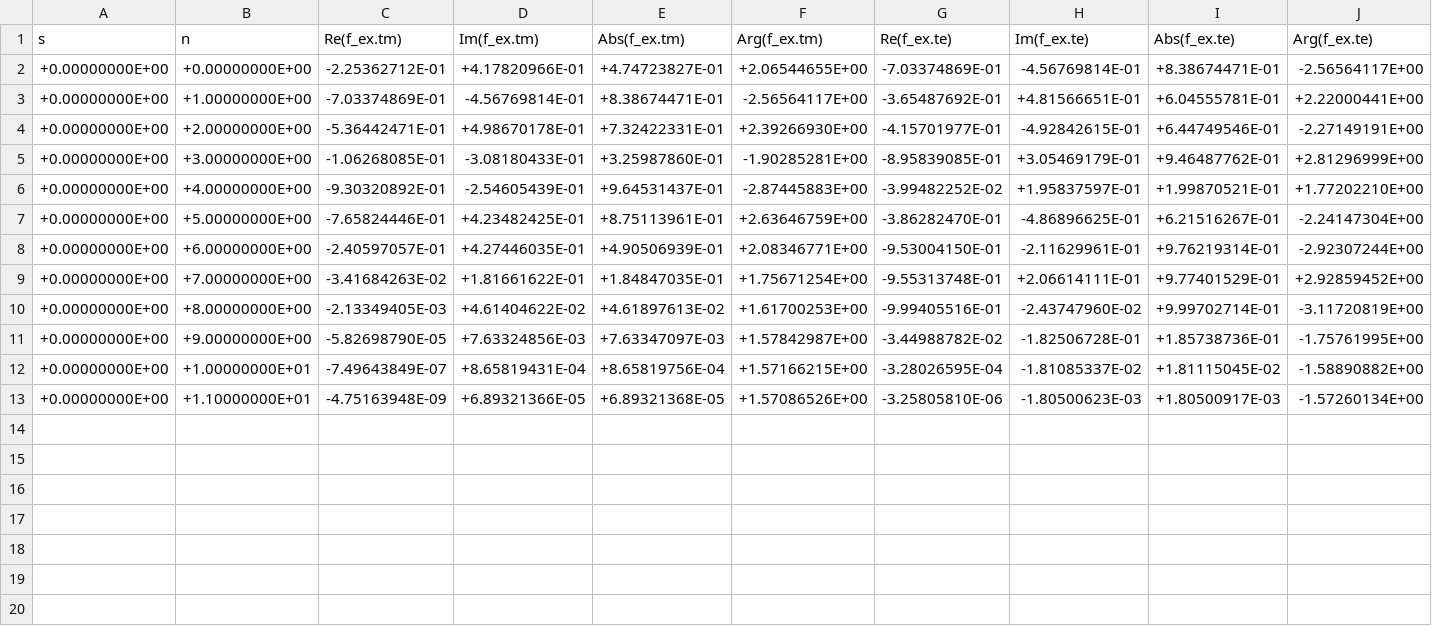
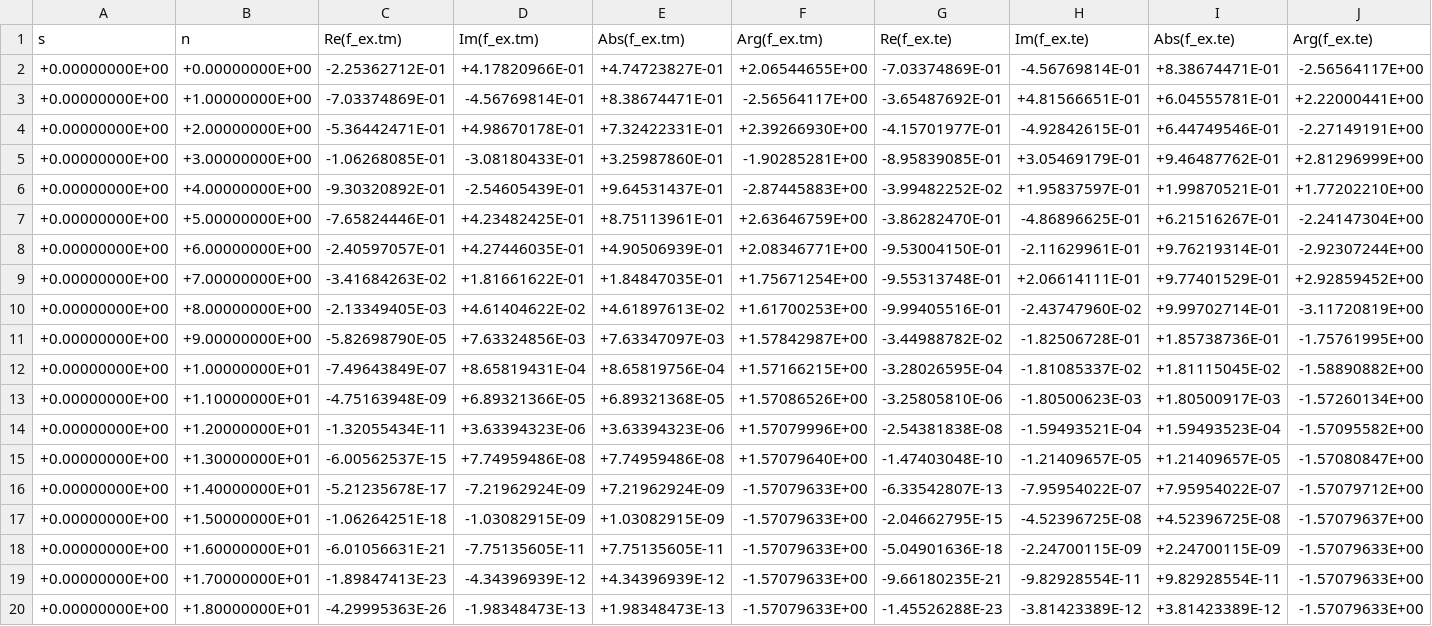
Before and after one commit to pirpyn/rapport_these, a CSV file: csv/HOPPE_62/HOPPE_62.f_ex.MODE_2_TYPE_C_+3.000E-01.csv, drawn as a sheet; the diff names each change by its address in the sheet, - before the commit and + after, or states it on an @@ line.

```diff
--- a/csv/HOPPE_62/HOPPE_62.f_ex.MODE_2_TYPE_C_+3.000E-01.csv
+++ b/csv/HOPPE_62/HOPPE_62.f_ex.MODE_2_TYPE_C_+3.000E-01.csv
+row 14: +0.00000000E+00 | +1.20000000E+01 | -1.32055434E-11 | +3.63394323E-06 | +3.63394323E-06 | +1.57079996E+00 | -2.54381838E-08 | -1.59493521E-04 | +1.59493523E-04 | -1.57095582E+00
+row 15: +0.00000000E+00 | +1.30000000E+01 | -6.00562537E-15 | +7.74959486E-08 | +7.74959486E-08 | +1.57079640E+00 | -1.47403048E-10 | -1.21409657E-05 | +1.21409657E-05 | -1.57080847E+00
+row 16: +0.00000000E+00 | +1.40000000E+01 | -5.21235678E-17 | -7.21962924E-09 | +7.21962924E-09 | -1.57079633E+00 | -6.33542807E-13 | -7.95954022E-07 | +7.95954022E-07 | -1.57079712E+00
+row 17: +0.00000000E+00 | +1.50000000E+01 | -1.06264251E-18 | -1.03082915E-09 | +1.03082915E-09 | -1.57079633E+00 | -2.04662795E-15 | -4.52396725E-08 | +4.52396725E-08 | -1.57079637E+00
+row 18: +0.00000000E+00 | +1.60000000E+01 | -6.01056631E-21 | -7.75135605E-11 | +7.75135605E-11 | -1.57079633E+00 | -5.04901636E-18 | -2.24700115E-09 | +2.24700115E-09 | -1.57079633E+00
+row 19: +0.00000000E+00 | +1.70000000E+01 | -1.89847413E-23 | -4.34396939E-12 | +4.34396939E-12 | -1.57079633E+00 | -9.66180235E-21 | -9.82928554E-11 | +9.82928554E-11 | -1.57079633E+00
+row 20: +0.00000000E+00 | +1.80000000E+01 | -4.29995363E-26 | -1.98348473E-13 | +1.98348473E-13 | -1.57079633E+00 | -1.45526288E-23 | -3.81423389E-12 | +3.81423389E-12 | -1.57079633E+00
```
Also changed, not shown: csv/HOPPE_62/HOPPE_62.f_ex.MODE_1_TYPE_C_+3.000E-01.csv, csv/HOPPE_62/HOPPE_62.f_ex.MODE_1_TYPE_C_+3.000E-02.csv, 46 other files.
